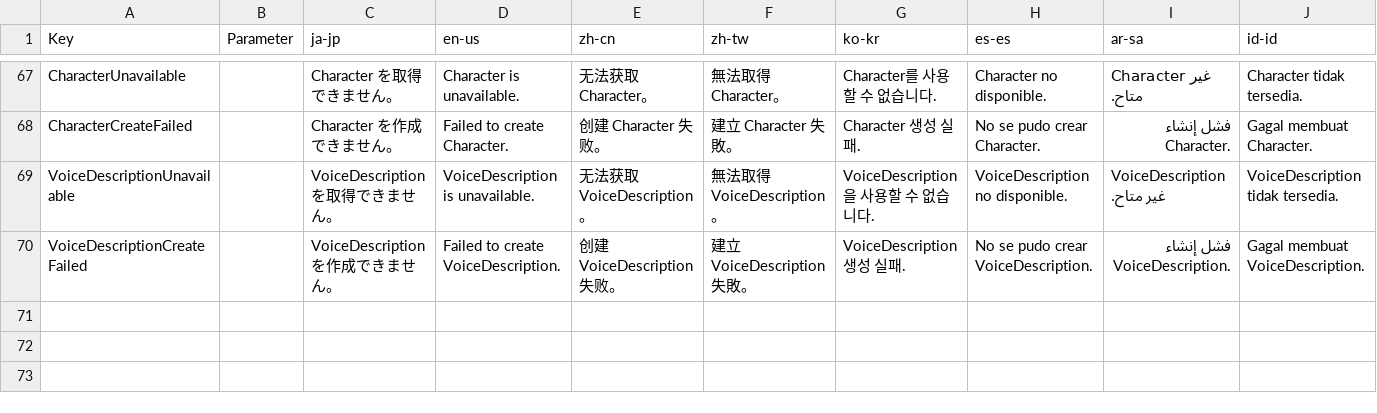
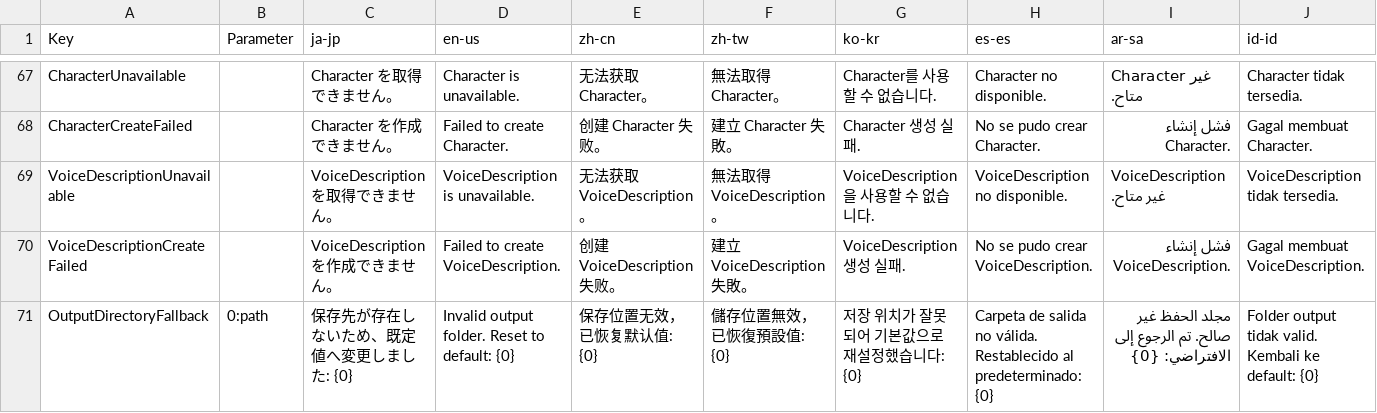
Before and after one commit to manju-summoner/YukkuriMovieMaker.Plugin.Community, a CSV file: YukkuriMovieMaker.Plugin.Community/Tool/Recording/Texts.csv, drawn as a sheet; only a part is shown, gaps mark what is left out; the diff names each change by its address in the sheet, - before the commit and + after, or states it on an @@ line.

```diff
--- a/YukkuriMovieMaker.Plugin.Community/Tool/Recording/Texts.csv
+++ b/YukkuriMovieMaker.Plugin.Community/Tool/Recording/Texts.csv
+row 71: OutputDirectoryFallback | 0:path | 保存先が存在しないため、既定値へ変更しました: {0} | Invalid output folder. Reset to default: {0} | 保存位置无效，已恢复默认值: {0} | 儲存位置無效，已恢復預設值: {0} | 저장 위치가 잘못되어 기본값으로 재설정했습니다: {0} | Carpeta de salida no válida. Restablecido al predeterminado: {0} | مجلد الحفظ غير صالح. تم الرجوع إلى الافتراضي: {0} | Folder output tidak valid. Kembali ke default: {0}
```
Also changed, not shown: 2 other files.
